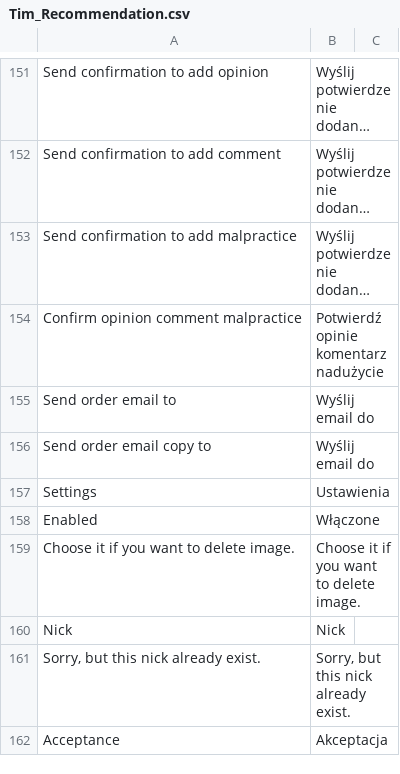
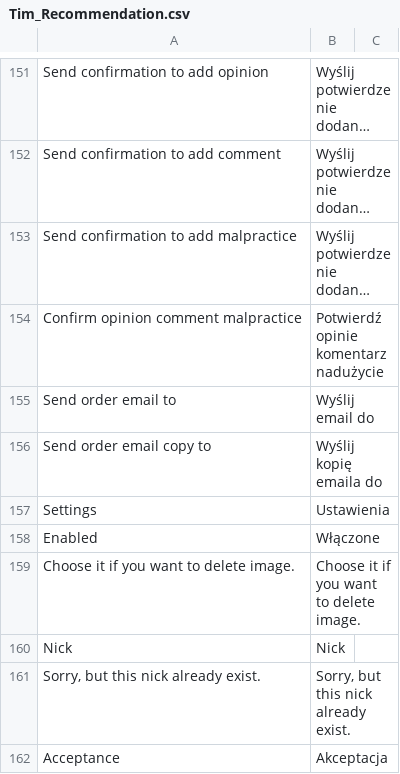
Before and after one commit to Vladishev/recommendation, a CSV file: app/locale/pl_PL/Tim_Recommendation.csv, drawn as a sheet; only a part is shown, gaps mark what is left out; long unchanged cells end in …; the diff names each change by its address in the sheet, - before the commit and + after, or states it on an @@ line.

Commit message:
4108 - for test2

```diff
--- a/app/locale/pl_PL/Tim_Recommendation.csv
+++ b/app/locale/pl_PL/Tim_Recommendation.csv
-B156: Wyślij email do
+B156: Wyślij kopię emaila do
```
